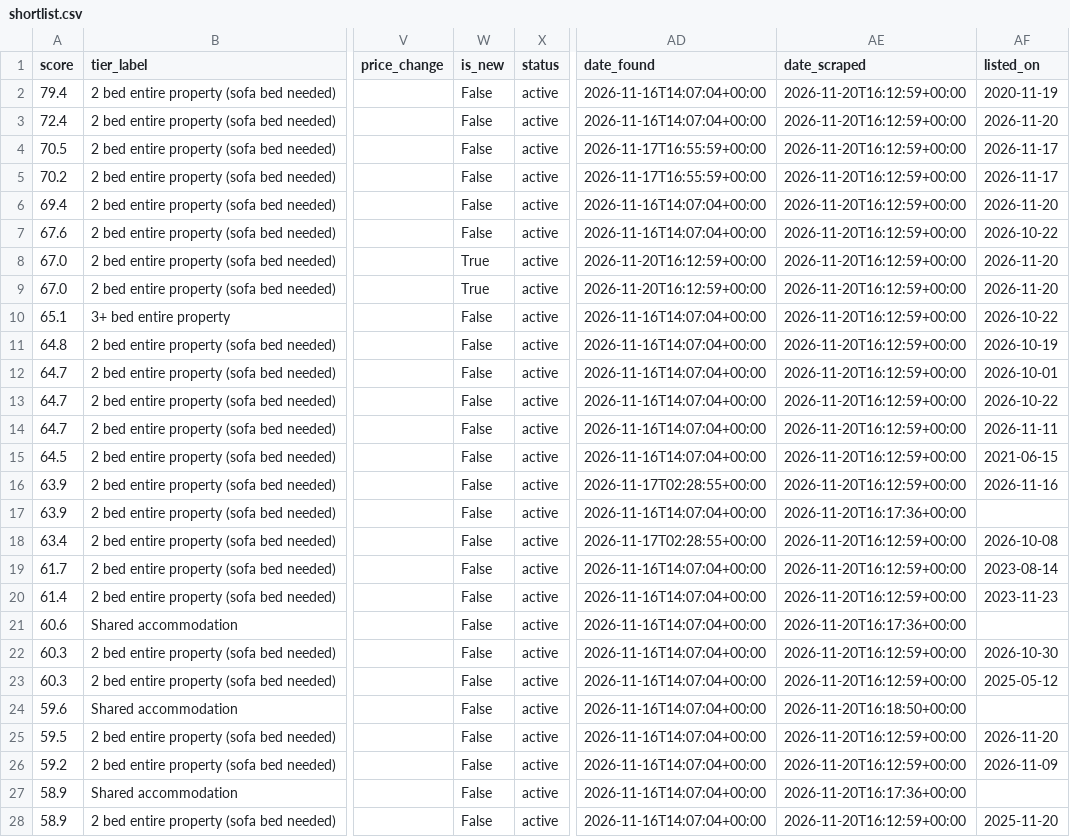
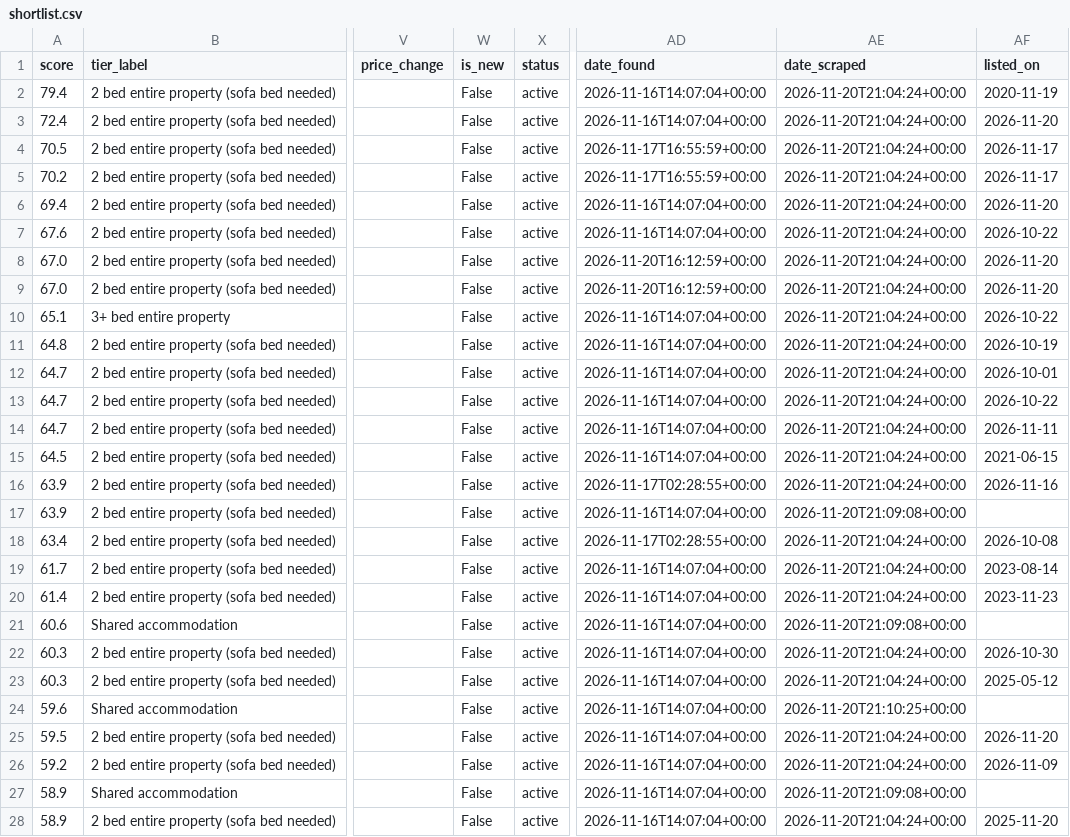
Before and after one commit to Patrick0shea/rentScraper, a CSV file: shortlist.csv, drawn as a sheet; only a part is shown, gaps mark what is left out; the diff covers the shown part only; the diff names each change by its address in the sheet, - before the commit and + after, or states it on an @@ line.

```diff
--- a/shortlist.csv
+++ b/shortlist.csv
-AE2:AE16 (date_scraped): 2026-11-20T16:12:59+00:00
+AE2:AE16 (date_scraped): 2026-11-20T21:04:24+00:00
-W8:W9 (is_new): True
+W8:W9 (is_new): False
-AE17 (date_scraped): 2026-11-20T16:17:36+00:00
+AE17 (date_scraped): 2026-11-20T21:09:08+00:00
-AE18:AE20 (date_scraped): 2026-11-20T16:12:59+00:00
+AE18:AE20 (date_scraped): 2026-11-20T21:04:24+00:00
-AE21 (date_scraped): 2026-11-20T16:17:36+00:00
+AE21 (date_scraped): 2026-11-20T21:09:08+00:00
-AE22:AE23 (date_scraped): 2026-11-20T16:12:59+00:00
+AE22:AE23 (date_scraped): 2026-11-20T21:04:24+00:00
-AE24 (date_scraped): 2026-11-20T16:18:50+00:00
+AE24 (date_scraped): 2026-11-20T21:10:25+00:00
-AE25:AE26 (date_scraped): 2026-11-20T16:12:59+00:00
+AE25:AE26 (date_scraped): 2026-11-20T21:04:24+00:00
-AE27 (date_scraped): 2026-11-20T16:17:36+00:00
+AE27 (date_scraped): 2026-11-20T21:09:08+00:00
-AE28 (date_scraped): 2026-11-20T16:12:59+00:00
+AE28 (date_scraped): 2026-11-20T21:04:24+00:00
```
Also changed, not shown: 131 edited cells elsewhere in this file, 6 other files.
